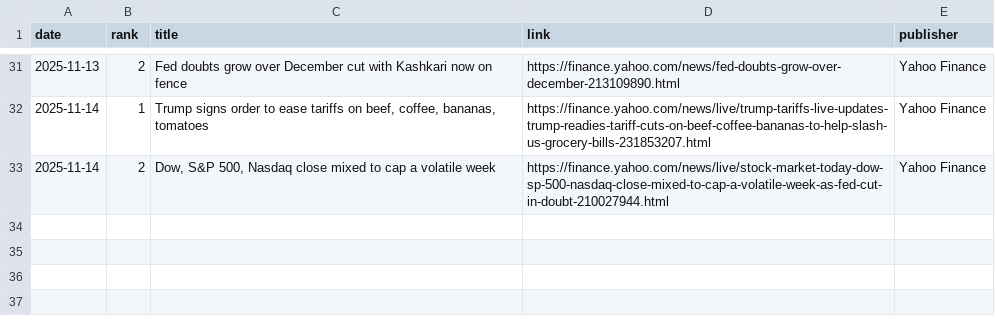
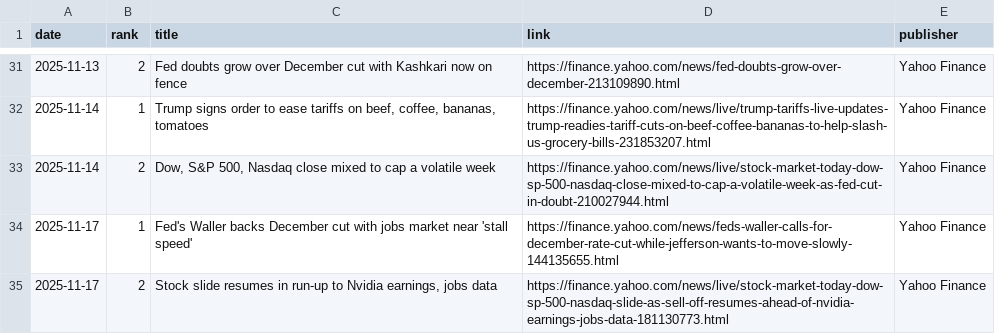
Before and after one commit to JeremyTadlock/DQN-Daily-Returns-Stock-Prediction, a CSV file: docs/news.csv, drawn as a sheet; only a part is shown, gaps mark what is left out.

```diff
--- a/docs/news.csv
+++ b/docs/news.csv
@@ -33 +33,3 @@ date,rank,title,link,publisher
 2025-11-14,2,"Dow, S&P 500, Nasdaq close mixed to cap a volatile week",https://finance.yahoo.com/news/live/stock-market-today-dow-sp-500-nasdaq-close-mixed-to-cap-a-volatile-week-as-fed-cut-in-doubt-210027944.html,Yahoo Finance
+2025-11-17,1,Fed's Waller backs December cut with jobs market near 'stall speed',https://finance.yahoo.com/news/feds-waller-calls-for-december-rate-cut-while-jefferson-wants-to-move-slowly-144135655.html,Yahoo Finance
+2025-11-17,2,"Stock slide resumes in run-up to Nvidia earnings, jobs data",https://finance.yahoo.com/news/live/stock-market-today-dow-sp-500-nasdaq-slide-as-sell-off-resumes-ahead-of-nvidia-earnings-jobs-data-181130773.html,Yahoo Finance
```
Also changed, not shown: docs/history.csv, 1 other file.
